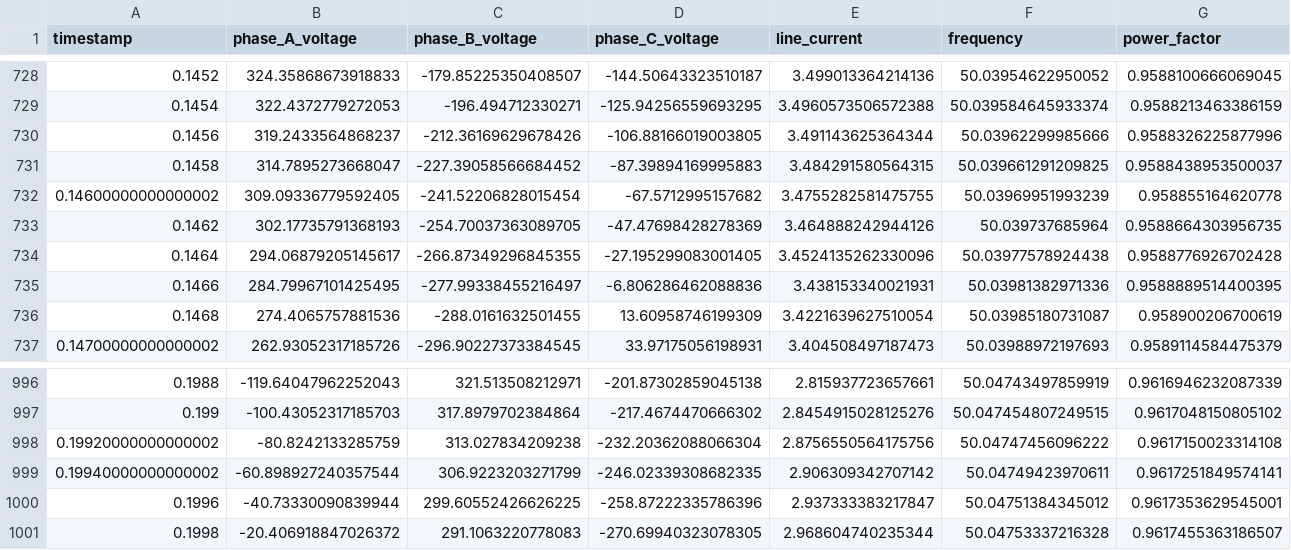
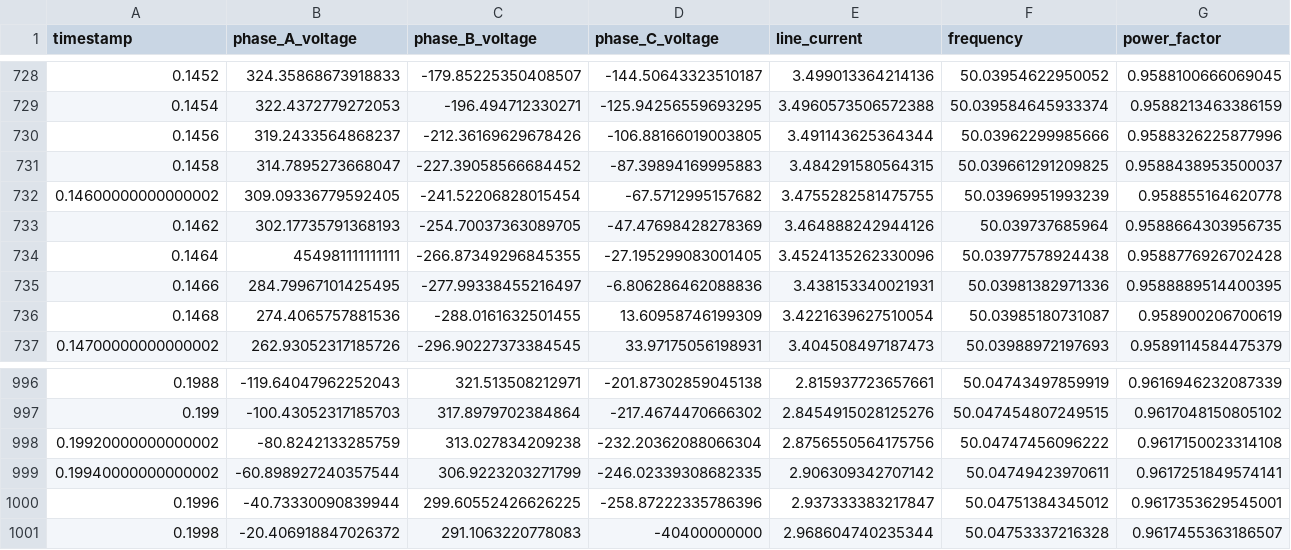
Before and after one commit to atorresda/AC-Waveforms, a CSV file: data/power_quality_log.csv, drawn as a sheet; only a part is shown, gaps mark what is left out; the diff names each change by its address in the sheet, - before the commit and + after, or states it on an @@ line.

Commit message:
No erros where appearing    - put variable reset inside J loop so that it only repeats once per cycle    - Put two large errors in Data log to see if my code works (it does)

```diff
--- a/data/power_quality_log.csv
+++ b/data/power_quality_log.csv
-B734 (phase_A_voltage): 294.06879205145617
+B734 (phase_A_voltage): 454981111111111
-D1001 (phase_C_voltage): -270.69940323078305
+D1001 (phase_C_voltage): -40400000000
```
Also changed, not shown: 2 other files.
